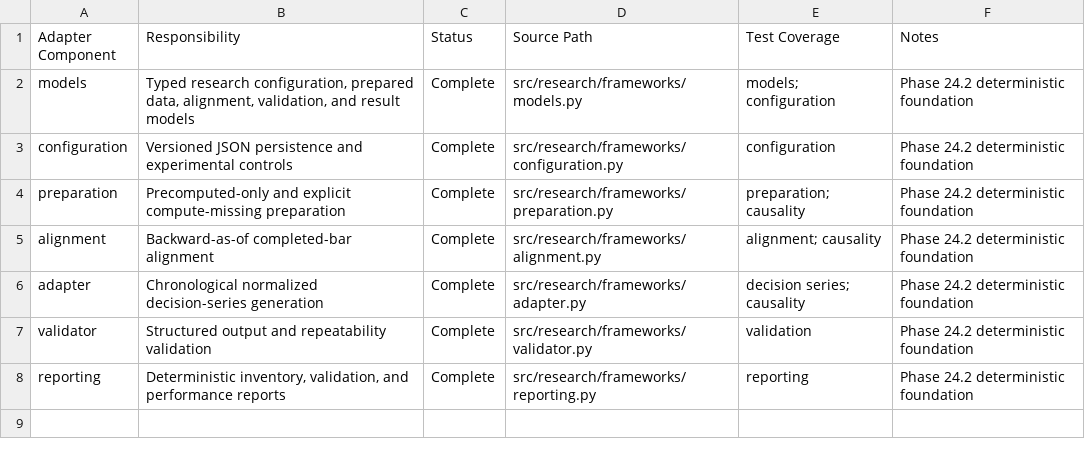
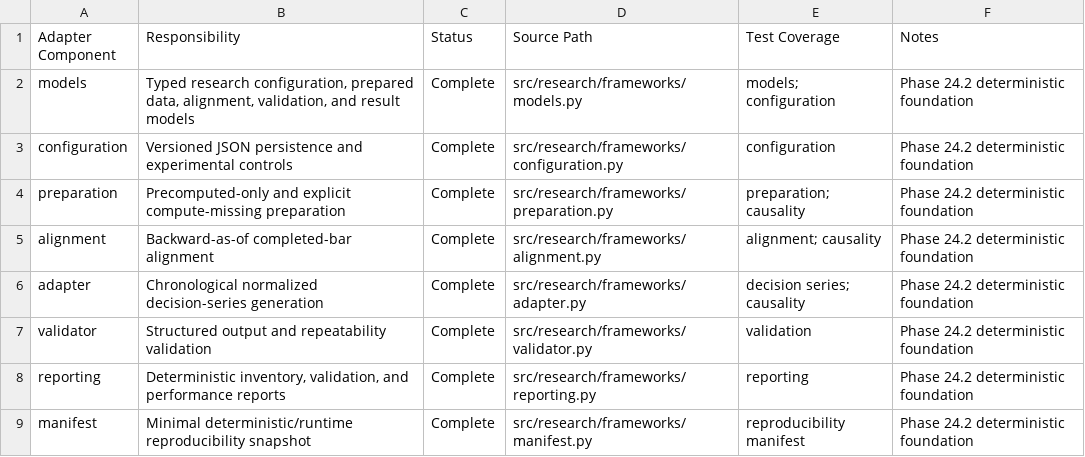
Before and after one commit to buddhikagunavardana-prog/B_Trader, a CSV file: reports/framework_research_adapter_inventory.csv, drawn as a sheet.

```diff
--- a/reports/framework_research_adapter_inventory.csv
+++ b/reports/framework_research_adapter_inventory.csv
@@ -8 +8,2 @@ validator,Structured output and repeatability validation,Complete,src/research/f
 reporting,"Deterministic inventory, validation, and performance reports",Complete,src/research/frameworks/reporting.py,reporting,Phase 24.2 deterministic foundation
+manifest,Minimal deterministic/runtime reproducibility snapshot,Complete,src/research/frameworks/manifest.py,reproducibility manifest,Phase 24.2 deterministic foundation
```
Also changed, not shown: reports/framework_decision_series_validation.csv, reports/framework_research_adapter_performance.csv, 48 other files.
